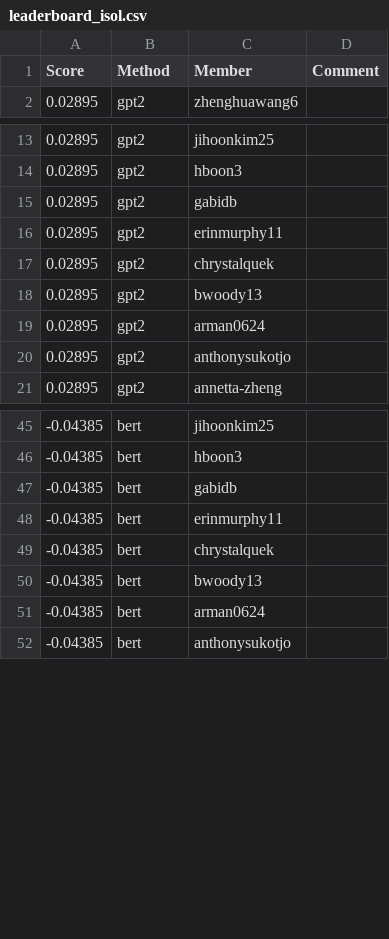
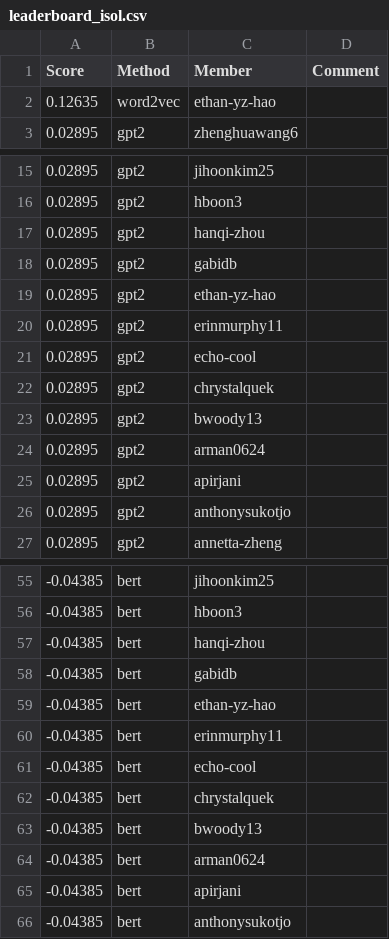
Before and after one commit to cornell-cs5740-sp24/leaderboards, a CSV file: a3/leaderboard_isol.csv, drawn as a sheet; only a part is shown, gaps mark what is left out; the diff covers the shown part only; the diff names each change by its address in the sheet, - before the commit and + after, or states it on an @@ line.

Commit message:
Leaderboard Update

```diff
--- a/a3/leaderboard_isol.csv
+++ b/a3/leaderboard_isol.csv
+row 2: 0.12635 | word2vec | ethan-yz-hao
+row 17: 0.02895 | gpt2 | hanqi-zhou
+row 19: 0.02895 | gpt2 | ethan-yz-hao
+row 21: 0.02895 | gpt2 | echo-cool
+row 25: 0.02895 | gpt2 | apirjani
+row 57: -0.04385 | bert | hanqi-zhou
+row 59: -0.04385 | bert | ethan-yz-hao
+row 61: -0.04385 | bert | echo-cool
+row 65: -0.04385 | bert | apirjani
```
Also changed, not shown: 15 added rows elsewhere in this file.
